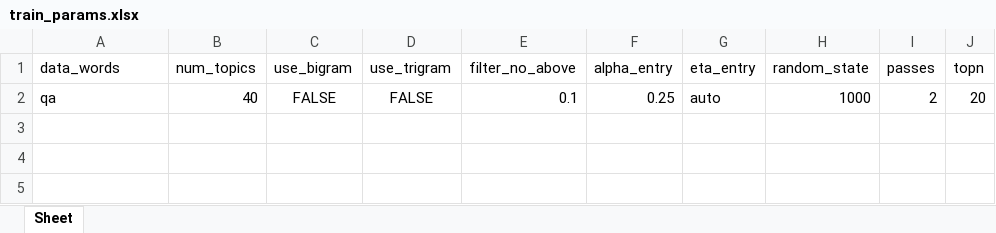
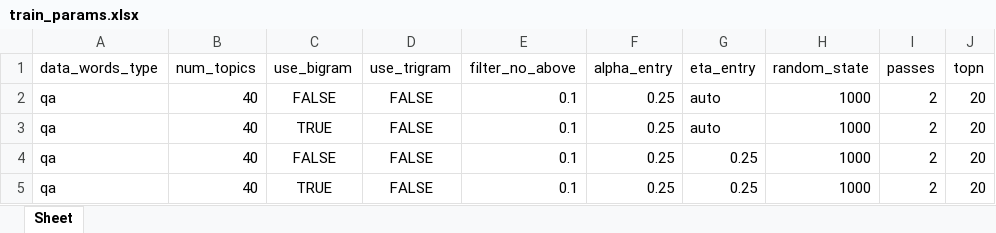
Before and after one commit to michaelfong2017/ppa, an Excel workbook: budgetq/nlp/train_params.xlsx, sheet Sheet, drawn as a sheet; values as stored, in another font and other column widths than the file's, no borders; the diff names each change by its address in the sheet, - before the commit and + after, or states it on an @@ line.

Commit message:
Multiprocessing, take params from train_params.xlsx, output an xlsx file for each trial, insert all results to a single table in the database

```diff
--- a/budgetq/nlp/train_params.xlsx (sheet Sheet)
+++ b/budgetq/nlp/train_params.xlsx (sheet Sheet)
-A1: data_words
+A1: data_words_type
+row 3: qa | 40 | TRUE | FALSE | 0.1 | 0.25 | auto | 1000 | 2 | 20
+row 4: qa | 40 | FALSE | FALSE | 0.1 | 0.25 | 0.25 | 1000 | 2 | 20
+row 5: qa | 40 | TRUE | FALSE | 0.1 | 0.25 | 0.25 | 1000 | 2 | 20
```
Also changed, not shown: 3 other files.
